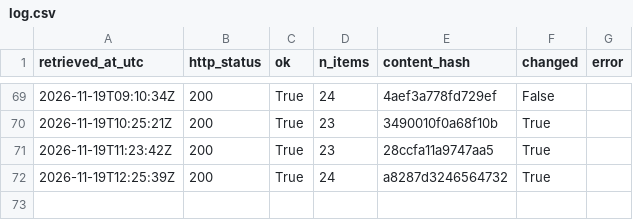
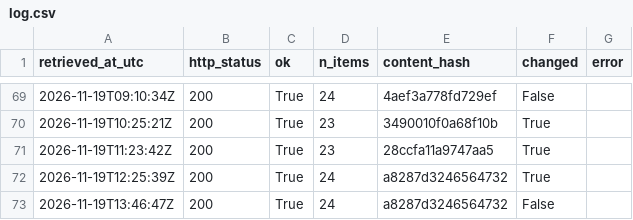
Before and after one commit to Chenyang1006/tfl-lift-data, a CSV file: data/log.csv, drawn as a sheet; only a part is shown, gaps mark what is left out.

Commit message:
Lift data 2026-11-19T13:46Z

```diff
--- a/data/log.csv
+++ b/data/log.csv
@@ -72 +72,2 @@ retrieved_at_utc,http_status,ok,n_items,content_hash,changed,error
 2026-11-19T12:25:39Z,200,True,24,a8287d3246564732,True,
+2026-11-19T13:46:47Z,200,True,24,a8287d3246564732,False,
```
